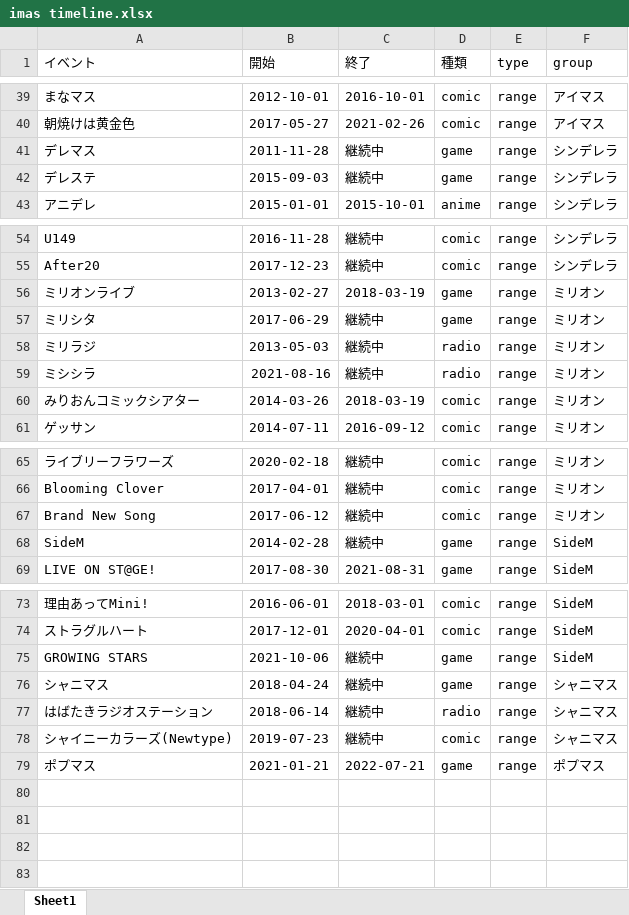
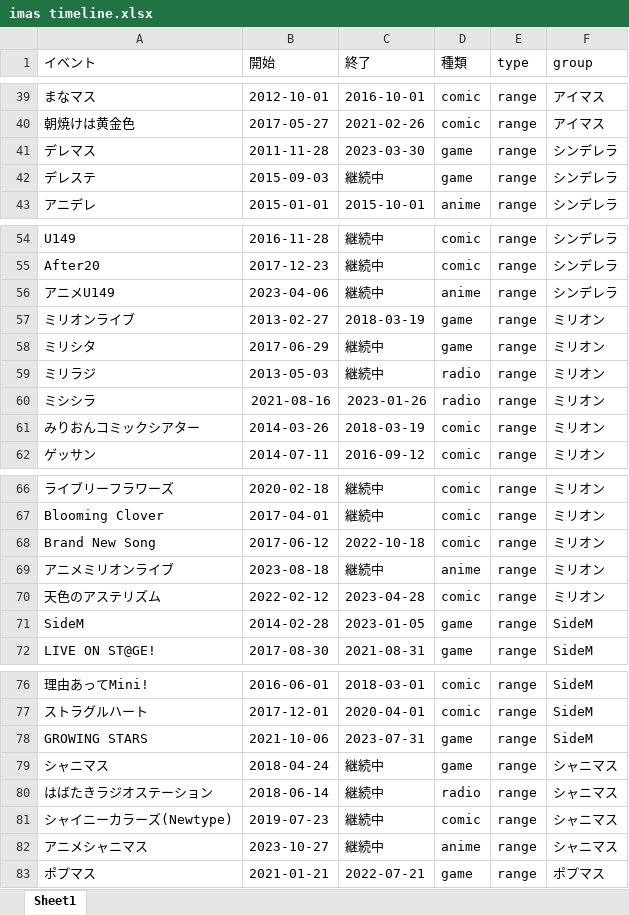
Before and after one commit to tankarup/MillionLive-analysis, an Excel workbook: timeline/imas timeline.xlsx, sheet Sheet1, drawn as a sheet; only a part is shown, gaps mark what is left out; values as stored, in another font and other column widths than the file's, no borders; addresses are those after the commit; the diff names each change by its address in the sheet, - before the commit and + after, or states it on an @@ line.

```diff
--- a/timeline/imas timeline.xlsx (sheet Sheet1)
+++ b/timeline/imas timeline.xlsx (sheet Sheet1)
-C41 (終了): 継続中
+C41 (終了): 2023-03-30
+row 56: アニメU149 | 2023-04-06 | 継続中 | anime | range | シンデレラ
-C60 (終了): 継続中
+C60 (終了): 2023-01-26
-C68 (終了): 継続中
+C68 (終了): 2022-10-18
+row 69: アニメミリオンライブ | 2023-08-18 | 継続中 | anime | range | ミリオン
+row 70: 天色のアステリズム | 2022-02-12 | 2023-04-28 | comic | range | ミリオン
-C71 (終了): 継続中
+C71 (終了): 2023-01-05
-C78 (終了): 継続中
+C78 (終了): 2023-07-31
+row 82: アニメシャニマス | 2023-10-27 | 継続中 | anime | range | シャニマス
```
Also changed, not shown: 2 other files.
